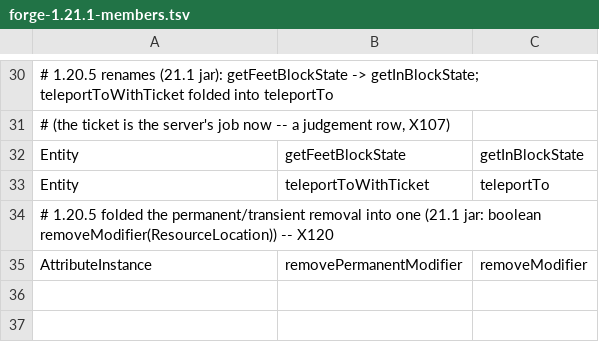
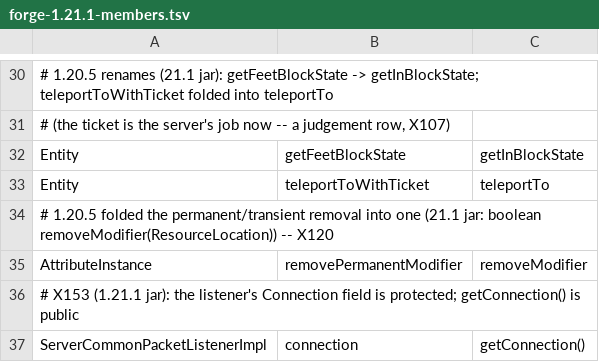
Before and after one commit to jivinstev/mc-mod-version-upgrade, a TSV file: tools/recipes/forge-1.21.1-members.tsv, drawn as a sheet; only a part is shown, gaps mark what is left out.

```diff
--- a/tools/recipes/forge-1.21.1-members.tsv
+++ b/tools/recipes/forge-1.21.1-members.tsv
@@ -35 +35,3 @@ Entity	teleportToWithTicket	teleportTo
 AttributeInstance	removePermanentModifier	removeModifier
+# X153 (1.21.1 jar): the listener's Connection field is protected; getConnection() is public
+ServerCommonPacketListenerImpl	connection	getConnection()
```
Also changed, not shown: 2 other files.
